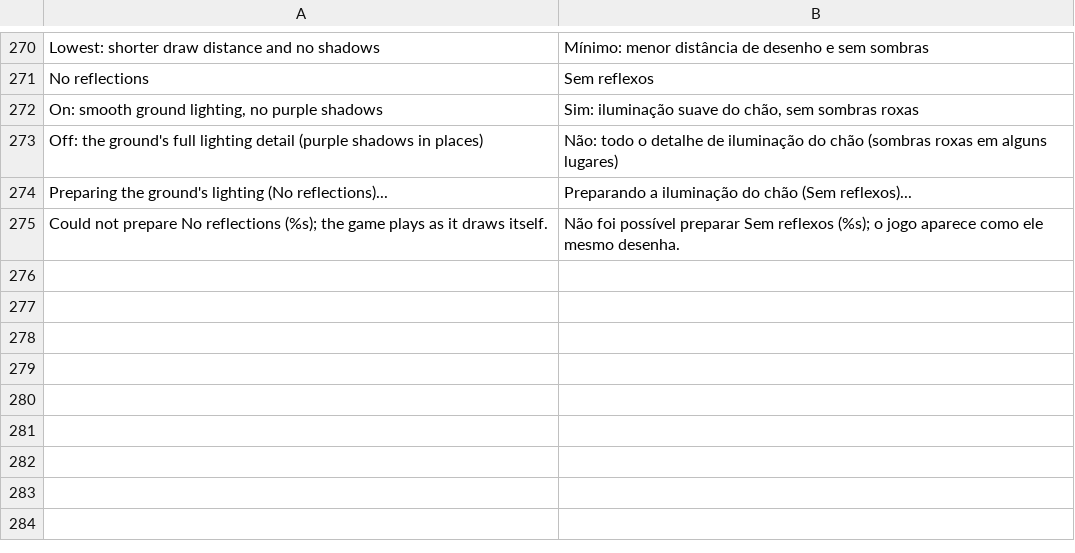
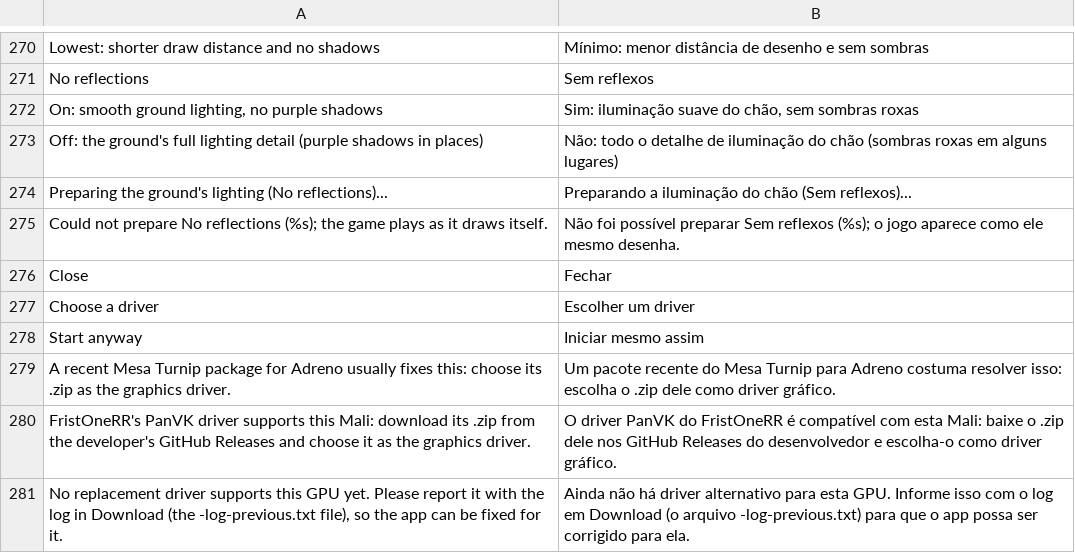
Before and after one commit to simipoB/Arceus-Native-Android, a TSV file: dm/android/app/assets/lang/pt.tsv, drawn as a sheet; only a part is shown, gaps mark what is left out; the diff names each change by its address in the sheet, - before the commit and + after, or states it on an @@ line.

```diff
--- a/dm/android/app/assets/lang/pt.tsv
+++ b/dm/android/app/assets/lang/pt.tsv
+row 276: Close | Fechar
+row 277: Choose a driver | Escolher um driver
+row 278: Start anyway | Iniciar mesmo assim
+row 279: A recent Mesa Turnip package for Adreno usually fixes this: choose its .zip as the graphics driver. | Um pacote recente do Mesa Turnip para Adreno costuma resolver isso: escolha o .zip dele como driver gráfico.
+row 280: FristOneRR's PanVK driver supports this Mali: download its .zip from the developer's GitHub Releases and choose it as the graphics driver. | O driver PanVK do FristOneRR é compatível com esta Mali: baixe o .zip dele nos GitHub Releases do desenvolvedor e escolha-o como driver gráfico.
+row 281: No replacement driver supports this GPU yet. Please report it with the log in Download (the -log-previous.txt file), so the app can be fixed for it. | Ainda não há driver alternativo para esta GPU. Informe isso com o log em Download (o arquivo -log-previous.txt) para que o app possa ser corrigido para ela.
```
Also changed, not shown: dm/android/app/assets/lang/es.tsv, dm/android/app/assets/lang/fr.tsv, 7 other files.
